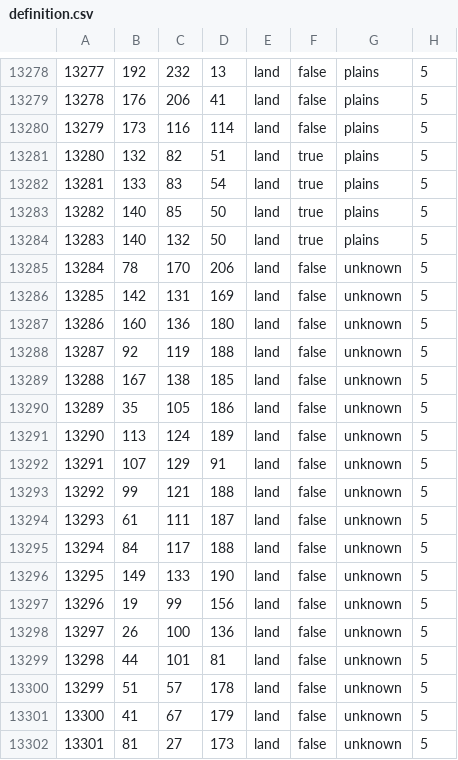
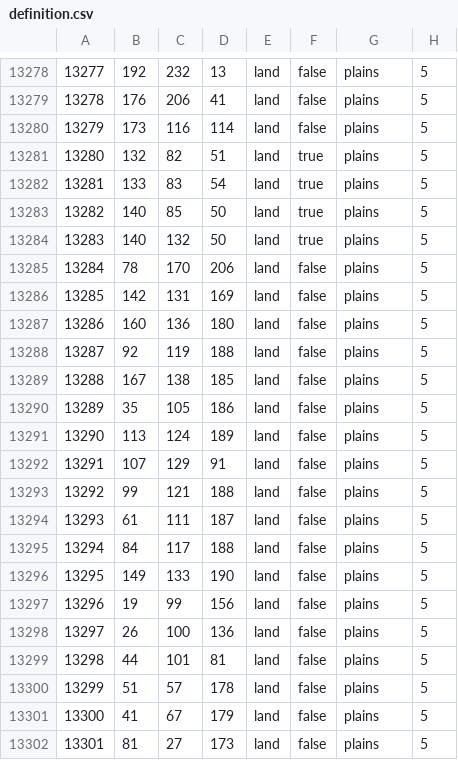
Before and after one commit to Volkorel/Qulubul-Jamahiriyati, a CSV file: map/definition.csv, drawn as a sheet; only a part is shown, gaps mark what is left out.

```diff
--- a/map/definition.csv
+++ b/map/definition.csv
@@ -13284,19 +13284,19 @@
 13283;140;132;50;land;true;plains;5
-13284;78;170;206;land;false;unknown;5
-13285;142;131;169;land;false;unknown;5
-13286;160;136;180;land;false;unknown;5
-13287;92;119;188;land;false;unknown;5
-13288;167;138;185;land;false;unknown;5
-13289;35;105;186;land;false;unknown;5
-13290;113;124;189;land;false;unknown;5
-13291;107;129;91;land;false;unknown;5
-13292;99;121;188;land;false;unknown;5
-13293;61;111;187;land;false;unknown;5
-13294;84;117;188;land;false;unknown;5
-13295;149;133;190;land;false;unknown;5
-13296;19;99;156;land;false;unknown;5
-13297;26;100;136;land;false;unknown;5
-13298;44;101;81;land;false;unknown;5
-13299;51;57;178;land;false;unknown;5
-13300;41;67;179;land;false;unknown;5
-13301;81;27;173;land;false;unknown;5
+13284;78;170;206;land;false;plains;5
+13285;142;131;169;land;false;plains;5
+13286;160;136;180;land;false;plains;5
+13287;92;119;188;land;false;plains;5
+13288;167;138;185;land;false;plains;5
+13289;35;105;186;land;false;plains;5
+13290;113;124;189;land;false;plains;5
+13291;107;129;91;land;false;plains;5
+13292;99;121;188;land;false;plains;5
+13293;61;111;187;land;false;plains;5
+13294;84;117;188;land;false;plains;5
+13295;149;133;190;land;false;plains;5
+13296;19;99;156;land;false;plains;5
+13297;26;100;136;land;false;plains;5
+13298;44;101;81;land;false;plains;5
+13299;51;57;178;land;false;plains;5
+13300;41;67;179;land;false;plains;5
+13301;81;27;173;land;false;plains;5
```
Also changed, not shown: 14 other files.
